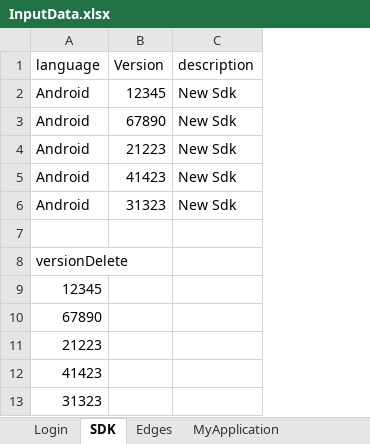
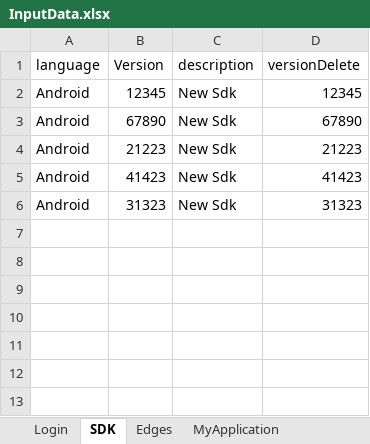
Before and after one commit to AbhiPathrut/newproject, an Excel workbook: input-data/inputFiles/InputData.xlsx, sheet SDK, drawn as a sheet; values as stored, in another font and other column widths than the file's, no borders; removed rows and columns are numbered as before the commit, all else as after; the diff names each change by its address in the sheet, - before the commit and + after, or states it on an @@ line.

Commit message:
some changes in excel sheet done

```diff
--- a/input-data/inputFiles/InputData.xlsx (sheet SDK)
+++ b/input-data/inputFiles/InputData.xlsx (sheet SDK)
+column D (versionDelete), rows 2-6: 12345 | 67890 | 21223 | 41423 | 31323
-row 7: (empty)
-row 8: versionDelete
-row 9: 12345
-row 10: 67890
-row 11: 21223
-row 12: 41423
-row 13: 31323
```
Also changed, not shown: sheet Edges, sheet UserManagement, 23 other files.
